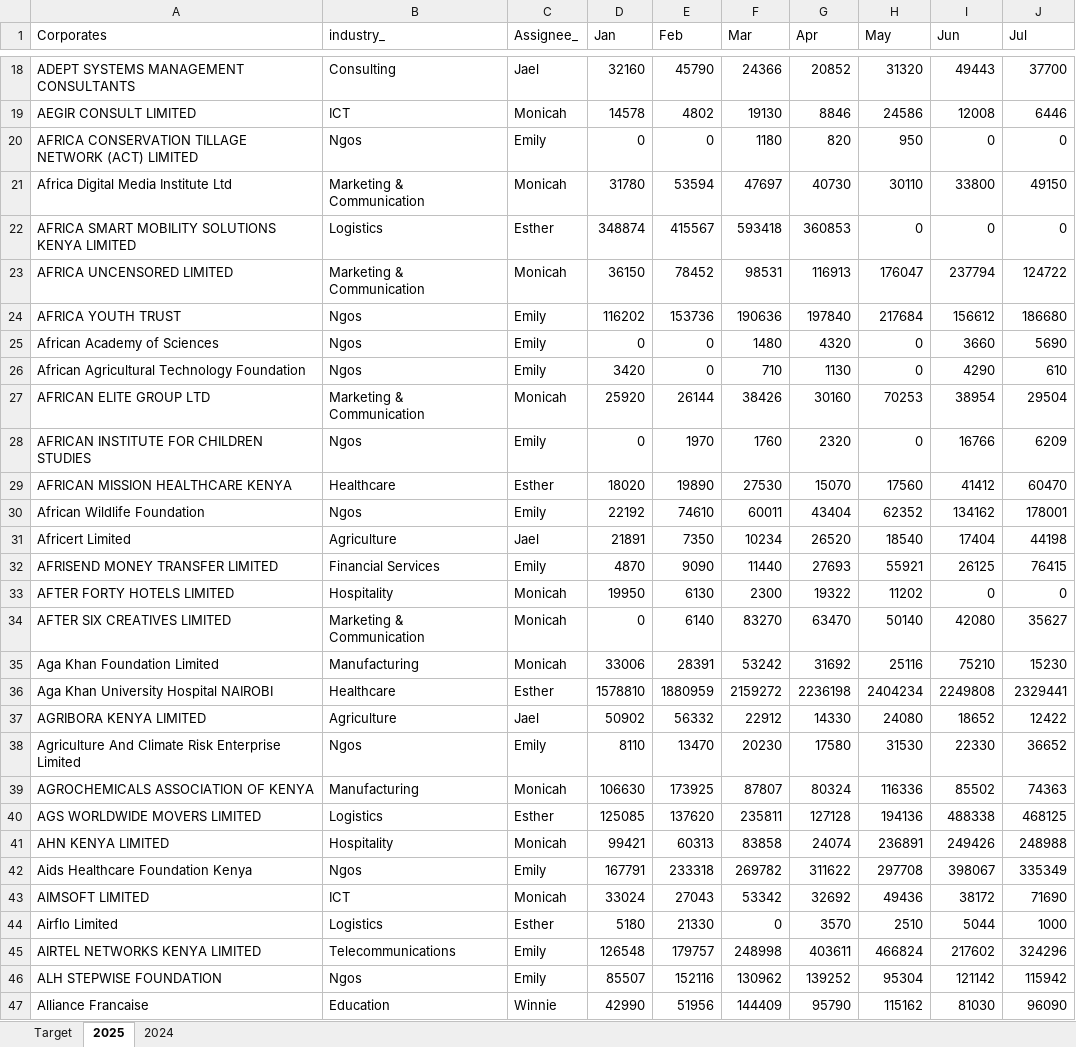
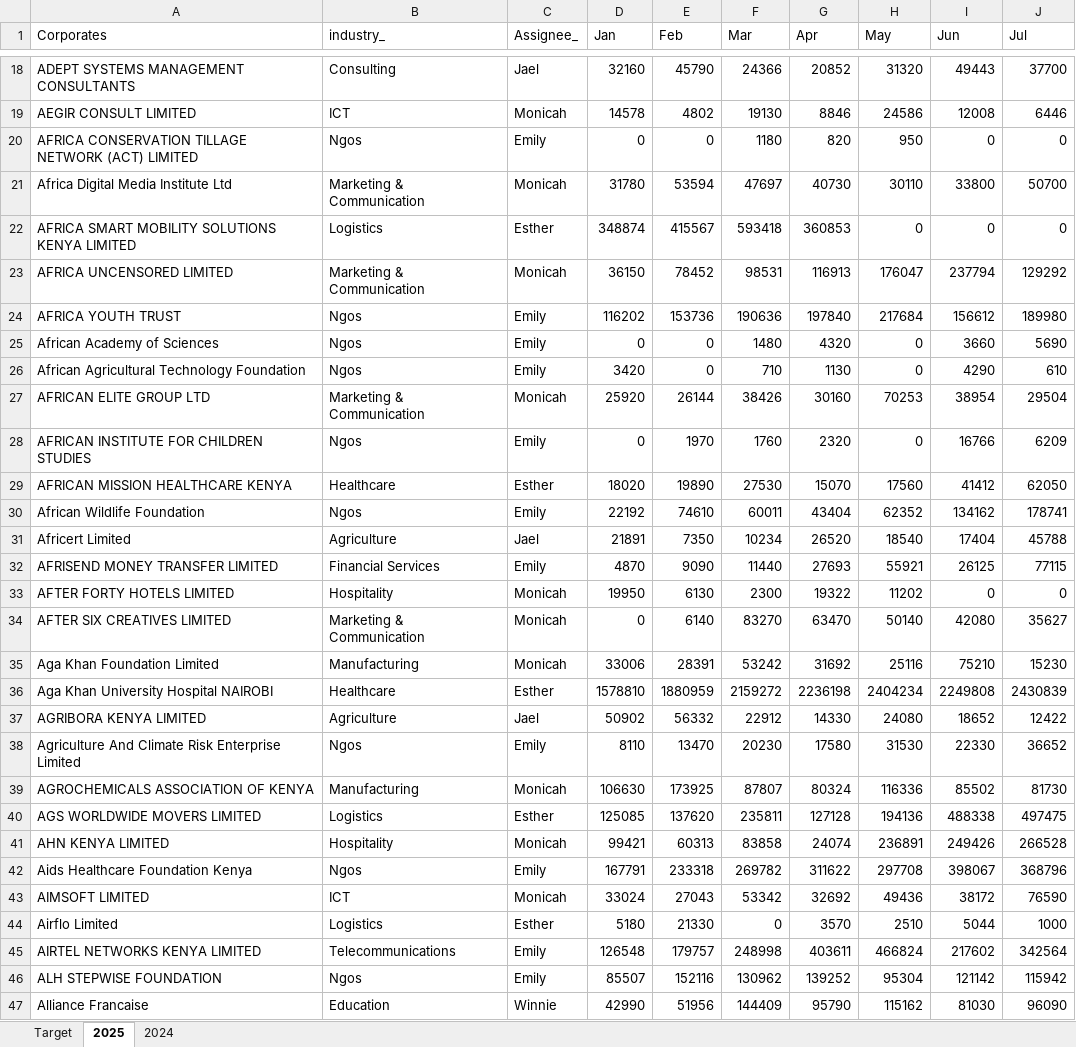
Before and after one commit to Phil7799/Little-Retention-Corporate-Performance-Comparison, an Excel workbook: data.xlsx, sheet 2025, drawn as a sheet; only a part is shown, gaps mark what is left out; values as stored, in another font and other column widths than the file's, no borders; the diff covers the shown part only; the diff names each change by its address in the sheet, - before the commit and + after, or states it on an @@ line.

Commit message:
Update the data.xlsx with daily data

```diff
--- a/data.xlsx (sheet 2025)
+++ b/data.xlsx (sheet 2025)
-J21 (Jul): 49150
+J21 (Jul): 50700
-J23 (Jul): 124722
+J23 (Jul): 129292
-J24 (Jul): 186680
+J24 (Jul): 189980
-J29 (Jul): 60470
+J29 (Jul): 62050
-J30 (Jul): 178001
+J30 (Jul): 178741
-J31 (Jul): 44198
+J31 (Jul): 45788
-J32 (Jul): 76415
+J32 (Jul): 77115
-J36 (Jul): 2329441
+J36 (Jul): 2430839
-J39 (Jul): 74363
+J39 (Jul): 81730
-J40 (Jul): 468125
+J40 (Jul): 497475
-J41 (Jul): 248988
+J41 (Jul): 266528
-J42 (Jul): 335349
+J42 (Jul): 368796
-J43 (Jul): 71690
+J43 (Jul): 76590
-J45 (Jul): 324296
+J45 (Jul): 342564
```
Also changed, not shown: 1 added row and 537 edited cells elsewhere in this sheet, formulas that keep their value.
